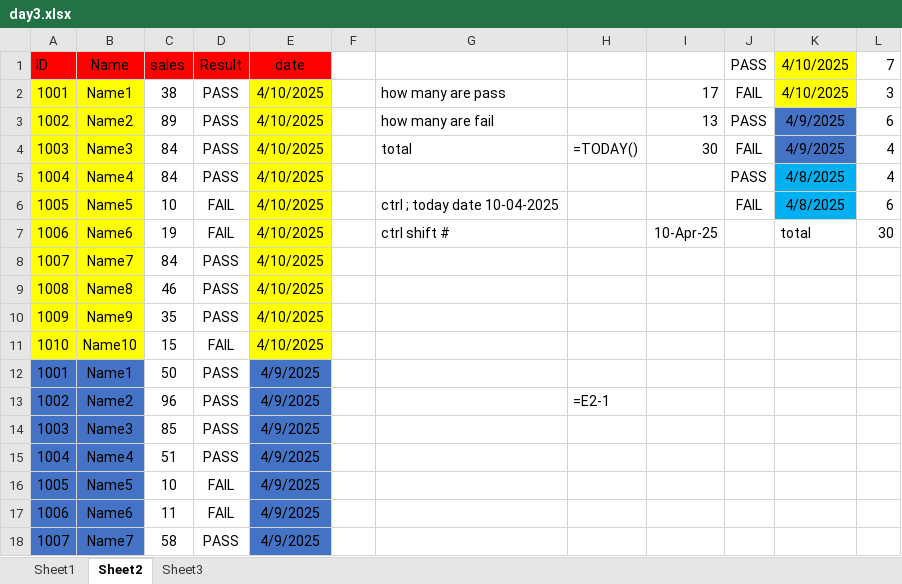
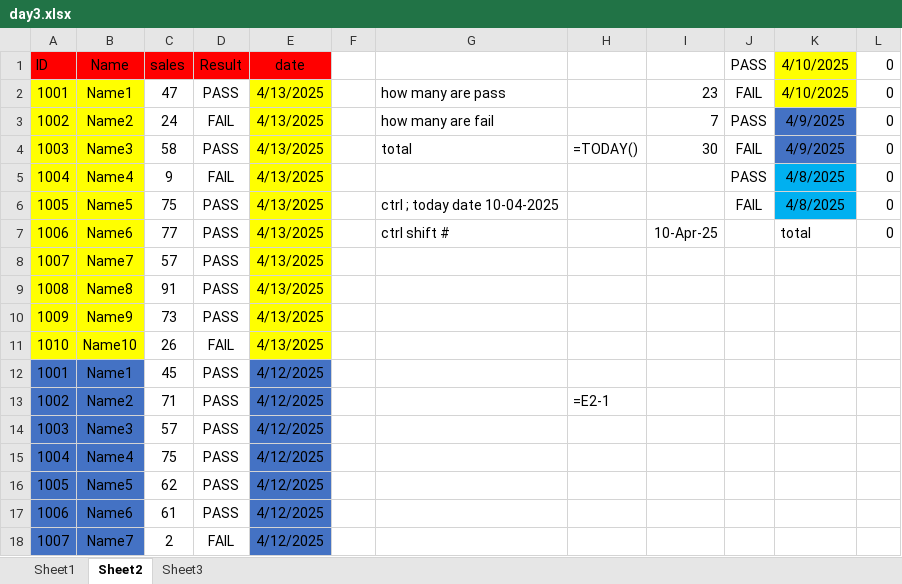
Before and after one commit to prapri77/data-analyst, an Excel workbook: EXCEL/my pratice/day3.xlsx, sheet Sheet2, drawn as a sheet; only a part is shown; values as stored, in another font and other column widths than the file's, no borders; the diff covers the shown part only; the diff names each change by its address in the sheet, - before the commit and + after, or states it on an @@ line.

```diff
--- a/EXCEL/my pratice/day3.xlsx (sheet Sheet2)
+++ b/EXCEL/my pratice/day3.xlsx (sheet Sheet2)
-L1: 7
+L1: 0
-C2: 38
+C2: 47
-E2:E11: 4/10/2025
+E2:E11: 4/13/2025
-I2: 17
+I2: 23
-L2: 3
+L2: 0
-C3: 89
+C3: 24
-D3: PASS
+D3: FAIL
-I3: 13
+I3: 7
-L3: 6
+L3: 0
-C4: 84
+C4: 58
-L4:L5: 4
+L4:L5: 0
-C5: 84
+C5: 9
-D5: PASS
+D5: FAIL
-C6: 10
+C6: 75
-D6:D7: FAIL
+D6:D7: PASS
-L6: 6
+L6: 0
-C7: 19
+C7: 77
-L7: 30
+L7: 0
-C8: 84
+C8: 57
-C9: 46
+C9: 91
-C10: 35
+C10: 73
-C11: 15
+C11: 26
-C12: 50
+C12: 45
-E12:E18: 4/9/2025
+E12:E18: 4/12/2025
-C13: 96
+C13: 71
-C14: 85
+C14: 57
-C15: 51
+C15: 75
-C16: 10
+C16: 62
-D16:D17: FAIL
+D16:D17: PASS
-C17: 11
+C17: 61
-C18: 58
+C18: 2
-D18: PASS
+D18: FAIL
```
Also changed, not shown: 35 edited cells elsewhere in this sheet, sheet Sheet3, EXCEL/my pratice/day2.xlsx, EXCEL/my pratice/day5.xlsx, 25 other files.
